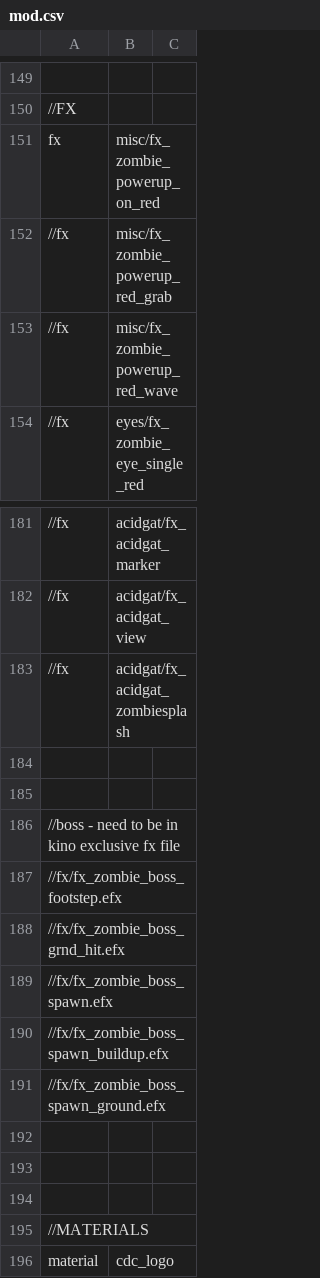
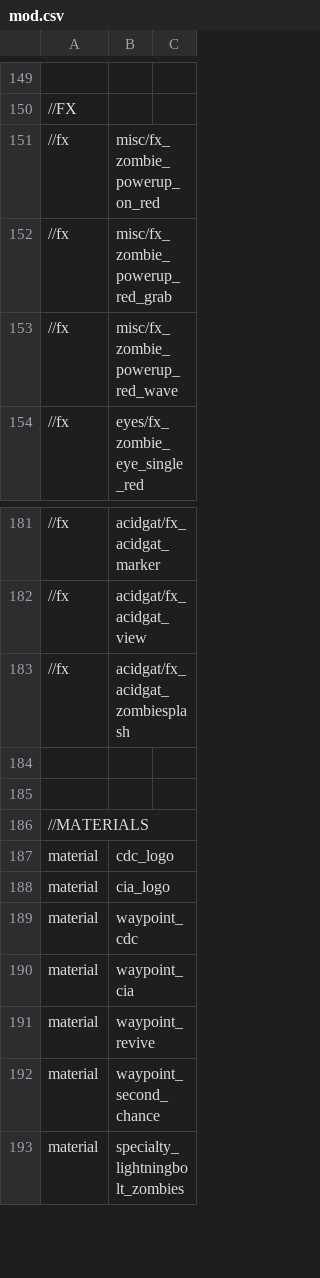
Before and after one commit to jhw2167/BO1-Reimagined-hotfitx, a CSV file: mod.csv, drawn as a sheet; only a part is shown, gaps mark what is left out; the shorter side is filled out with more unchanged rows; the diff names each change by its address in the sheet, - before the commit and + after, or states it on an @@ line.

```diff
--- a/mod.csv
+++ b/mod.csv
-A151: fx
+A151: //fx
-row 184: (empty)
-row 185: (empty)
-row 186: //boss - need to be in kino exclusive fx file
-row 187: //fx/fx_zombie_boss_footstep.efx
-row 188: //fx/fx_zombie_boss_grnd_hit.efx
-row 189: //fx/fx_zombie_boss_spawn.efx
-row 190: //fx/fx_zombie_boss_spawn_buildup.efx
-row 191: //fx/fx_zombie_boss_spawn_ground.efx
-row 192: (empty)
```
Also changed, not shown: 9 other files.
